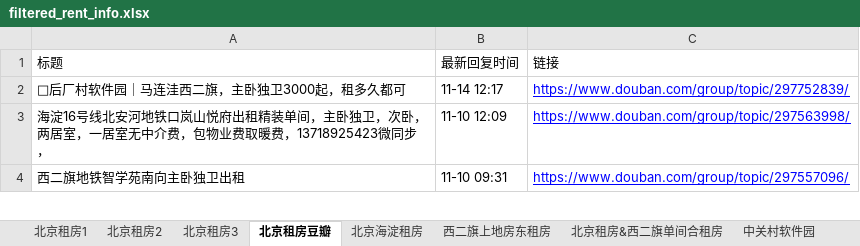
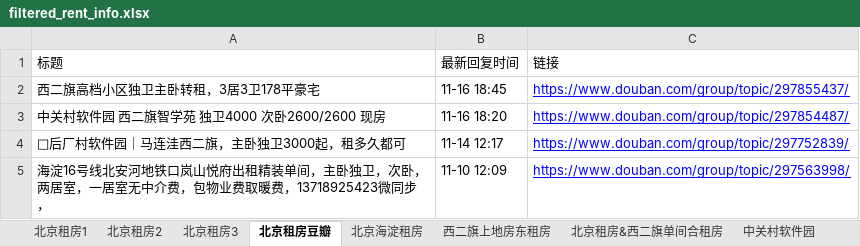
Before and after one commit to slzhang13/rent-info-crawler, an Excel workbook: filtered_rent_info.xlsx, sheet 北京租房豆瓣, drawn as a sheet; only a part is shown; the shorter side is filled out with more unchanged rows; values as stored, in another font and other column widths than the file's, no borders; the diff names each change by its address in the sheet, - before the commit and + after, or states it on an @@ line.

```diff
--- a/filtered_rent_info.xlsx (sheet 北京租房豆瓣)
+++ b/filtered_rent_info.xlsx (sheet 北京租房豆瓣)
+row 2: 西二旗高档小区独卫主卧转租，3居3卫178平豪宅 | 11-16 18:45 | https://www.douban.com/group/topic/297855437/
+row 3: 中关村软件园 西二旗智学苑 独卫4000 次卧2600/2600 现房 | 11-16 18:20 | https://www.douban.com/group/topic/297854487/
```
Also changed, not shown: sheet 中关村软件园, sheet 北京租房1, 1 other file.
